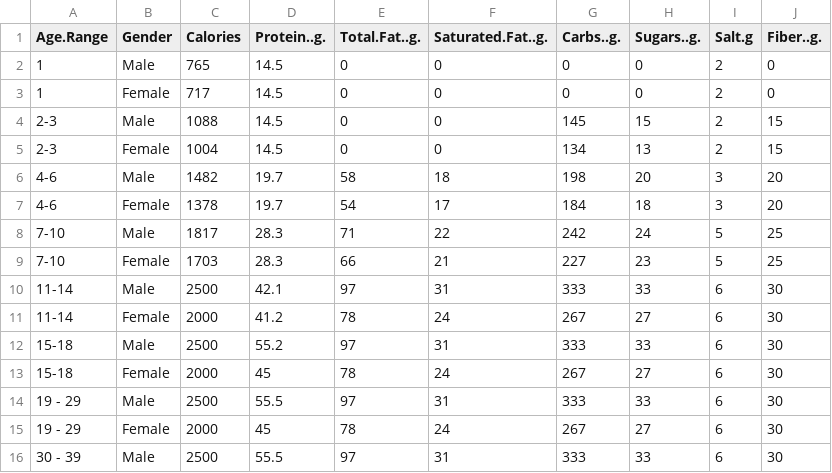
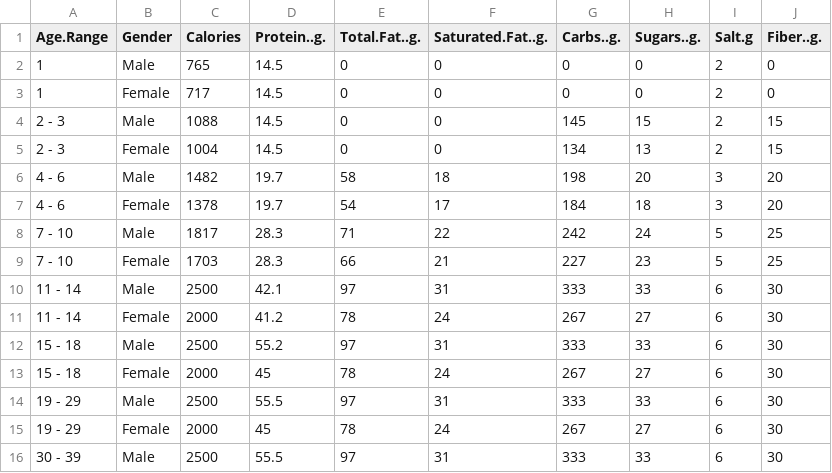
Before and after one commit to fac2496/FD2P_2024project, a CSV file: processed_data/guidelines_workingset.csv, drawn as a sheet; only a part is shown.

Commit message:
1.Changed default selection for Age-Range to 19-29 2.Edited spacing for Age Range in dataset 3. Added dynamic header above nutrition details to display "What's in a [Selected Item]?" 4. Updated Tab 2 name from "Page 2" to "Menu" 5. Fixed error in food categorisation spotted during user demo (Baconator Fries category) 6. Improved readability of nutrition item details by ensuring the font colour contrasts with background (green & red bg with white font) 7. Changed header "Total Basket as % of recommended daily intake" to "Your basket as % of daily nutrition goals" 8. Updated "your basket is empty": Smaller font, unbolded, italic

```diff
--- a/processed_data/guidelines_workingset.csv
+++ b/processed_data/guidelines_workingset.csv
@@ -3,12 +3,12 @@
 "1","Female",717,14.5,0,0,0,0,2,0
-"2-3","Male",1088,14.5,0,0,145,15,2,15
-"2-3","Female",1004,14.5,0,0,134,13,2,15
-"4-6","Male",1482,19.7,58,18,198,20,3,20
-"4-6","Female",1378,19.7,54,17,184,18,3,20
-"7-10","Male",1817,28.3,71,22,242,24,5,25
-"7-10","Female",1703,28.3,66,21,227,23,5,25
-"11-14","Male",2500,42.1,97,31,333,33,6,30
-"11-14","Female",2000,41.2,78,24,267,27,6,30
-"15-18","Male",2500,55.2,97,31,333,33,6,30
-"15-18","Female",2000,45,78,24,267,27,6,30
+"2 - 3","Male",1088,14.5,0,0,145,15,2,15
+"2 - 3","Female",1004,14.5,0,0,134,13,2,15
+"4 - 6","Male",1482,19.7,58,18,198,20,3,20
+"4 - 6","Female",1378,19.7,54,17,184,18,3,20
+"7 - 10","Male",1817,28.3,71,22,242,24,5,25
+"7 - 10","Female",1703,28.3,66,21,227,23,5,25
+"11 - 14","Male",2500,42.1,97,31,333,33,6,30
+"11 - 14","Female",2000,41.2,78,24,267,27,6,30
+"15 - 18","Male",2500,55.2,97,31,333,33,6,30
+"15 - 18","Female",2000,45,78,24,267,27,6,30
 "19 - 29","Male",2500,55.5,97,31,333,33,6,30
```
Also changed, not shown: processed_data/fastfood_categoryset.csv, 1 other file.
